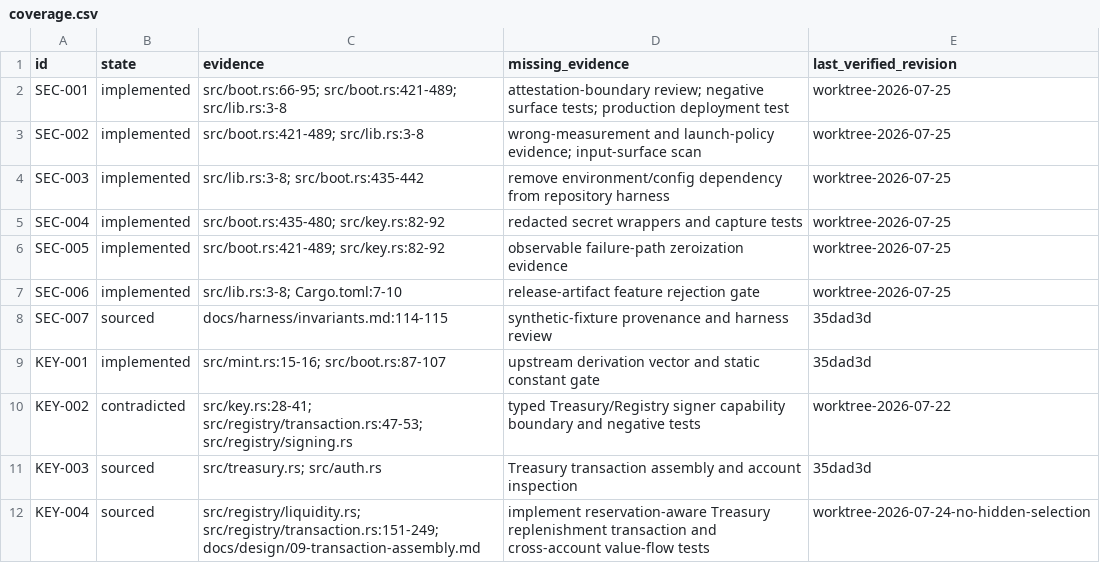
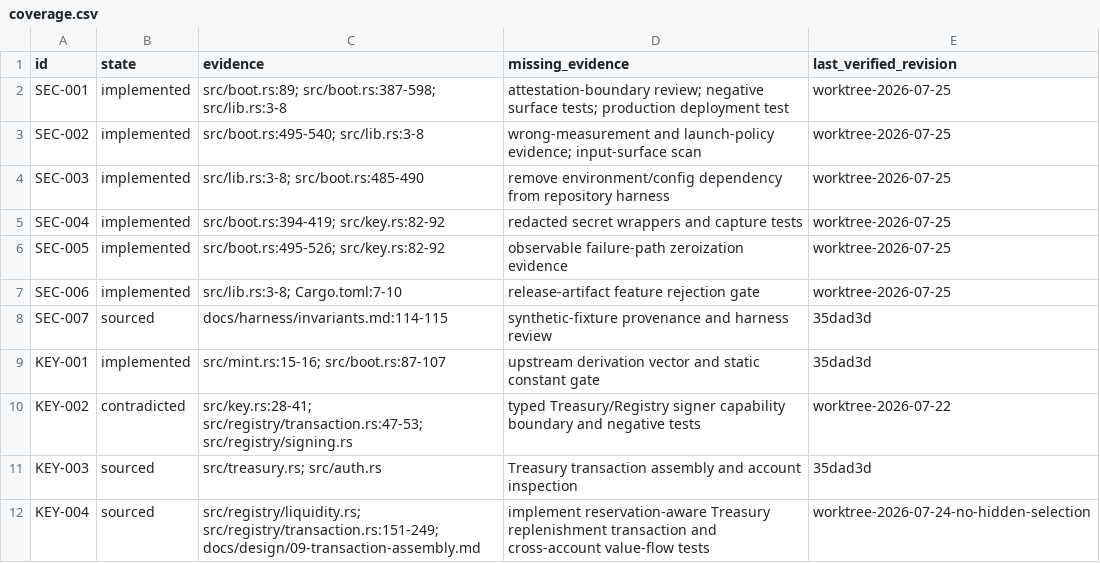
Before and after one commit to zcashme/zns-mint, a CSV file: docs/harness/coverage.csv, drawn as a sheet; only a part is shown.

Commit message:
docs(harness): update SEC evidence line references after seed-injection hardening

```diff
--- a/docs/harness/coverage.csv
+++ b/docs/harness/coverage.csv
@@ -1,7 +1,7 @@
 id,state,evidence,missing_evidence,last_verified_revision
-SEC-001,implemented,"src/boot.rs:66-95; src/boot.rs:421-489; src/lib.rs:3-8","attestation-boundary review; negative surface tests; production deployment test",worktree-2026-07-25
-SEC-002,implemented,"src/boot.rs:421-489; src/lib.rs:3-8","wrong-measurement and launch-policy evidence; input-surface scan",worktree-2026-07-25
-SEC-003,implemented,"src/lib.rs:3-8; src/boot.rs:435-442","remove environment/config dependency from repository harness",worktree-2026-07-25
-SEC-004,implemented,"src/boot.rs:435-480; src/key.rs:82-92","redacted secret wrappers and capture tests",worktree-2026-07-25
-SEC-005,implemented,"src/boot.rs:421-489; src/key.rs:82-92","observable failure-path zeroization evidence",worktree-2026-07-25
+SEC-001,implemented,"src/boot.rs:89; src/boot.rs:387-598; src/lib.rs:3-8","attestation-boundary review; negative surface tests; production deployment test",worktree-2026-07-25
+SEC-002,implemented,"src/boot.rs:495-540; src/lib.rs:3-8","wrong-measurement and launch-policy evidence; input-surface scan",worktree-2026-07-25
+SEC-003,implemented,"src/lib.rs:3-8; src/boot.rs:485-490","remove environment/config dependency from repository harness",worktree-2026-07-25
+SEC-004,implemented,"src/boot.rs:394-419; src/key.rs:82-92","redacted secret wrappers and capture tests",worktree-2026-07-25
+SEC-005,implemented,"src/boot.rs:495-526; src/key.rs:82-92","observable failure-path zeroization evidence",worktree-2026-07-25
 SEC-006,implemented,"src/lib.rs:3-8; Cargo.toml:7-10","release-artifact feature rejection gate",worktree-2026-07-25
```
